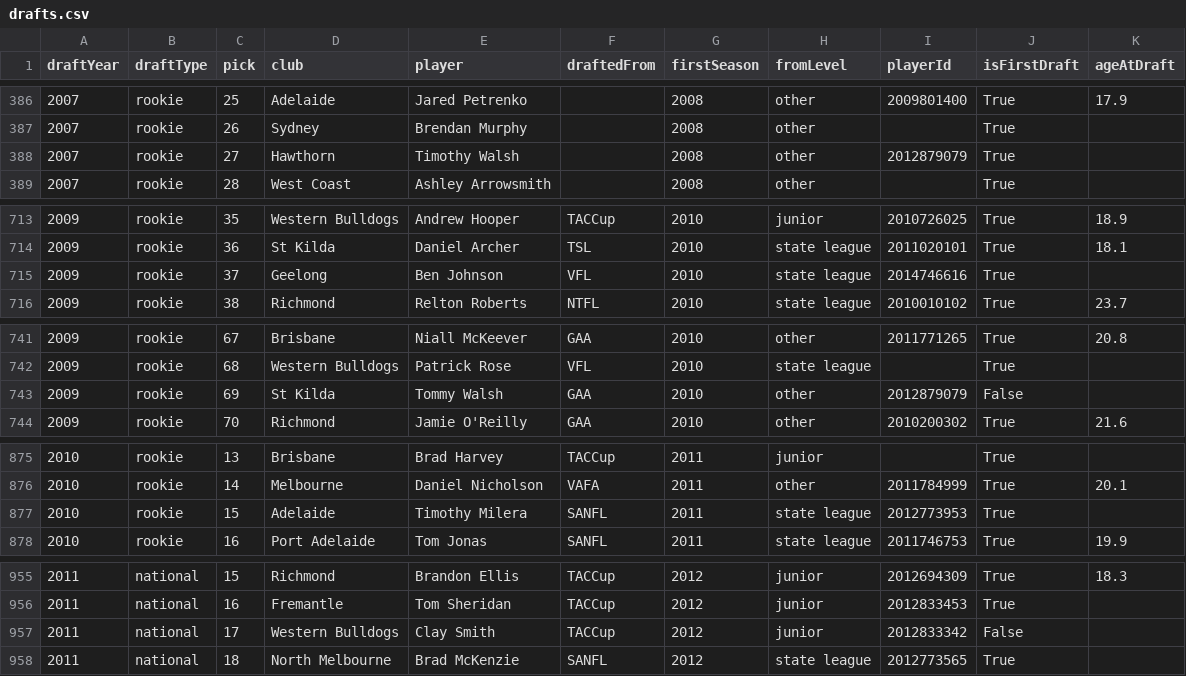
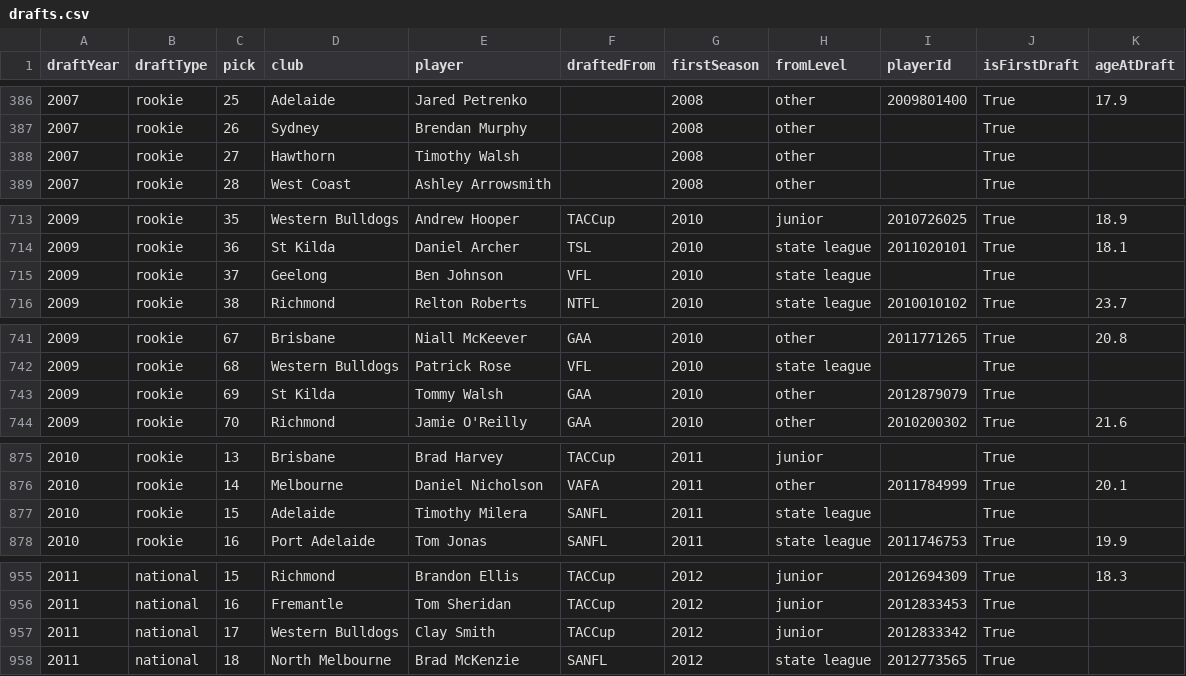
Before and after one commit to fantasyfootystats/afl-fantasy, a CSV file: data/clean/drafts.csv, drawn as a sheet; only a part is shown, gaps mark what is left out; the diff covers the shown part only.

```diff
--- a/data/clean/drafts.csv
+++ b/data/clean/drafts.csv
@@ -387,3 +387,3 @@ draftYear,draftType,pick,club,player,draftedFrom,firstSeason,fromLevel,playerId,
 2007,rookie,26,Sydney,Brendan Murphy,,2008,other,,True,
-2007,rookie,27,Hawthorn,Timothy Walsh,,2008,other,2012879079,True,
+2007,rookie,27,Hawthorn,Timothy Walsh,,2008,other,,True,
 2007,rookie,28,West Coast,Ashley Arrowsmith,,2008,other,,True,
@@ -714,3 +714,3 @@ draftYear,draftType,pick,club,player,draftedFrom,firstSeason,fromLevel,playerId,
 2009,rookie,36,St Kilda,Daniel Archer,TSL,2010,state league,2011020101,True,18.1
-2009,rookie,37,Geelong,Ben Johnson,VFL,2010,state league,2014746616,True,
+2009,rookie,37,Geelong,Ben Johnson,VFL,2010,state league,,True,
 2009,rookie,38,Richmond,Relton Roberts,NTFL,2010,state league,2010010102,True,23.7
@@ -742,3 +742,3 @@ draftYear,draftType,pick,club,player,draftedFrom,firstSeason,fromLevel,playerId,
 2009,rookie,68,Western Bulldogs,Patrick Rose,VFL,2010,state league,,True,
-2009,rookie,69,St Kilda,Tommy Walsh,GAA,2010,other,2012879079,False,
+2009,rookie,69,St Kilda,Tommy Walsh,GAA,2010,other,2012879079,True,
 2009,rookie,70,Richmond,Jamie O'Reilly,GAA,2010,other,2010200302,True,21.6
@@ -876,3 +876,3 @@ draftYear,draftType,pick,club,player,draftedFrom,firstSeason,fromLevel,playerId,
 2010,rookie,14,Melbourne,Daniel Nicholson,VAFA,2011,other,2011784999,True,20.1
-2010,rookie,15,Adelaide,Timothy Milera,SANFL,2011,state league,2012773953,True,
+2010,rookie,15,Adelaide,Timothy Milera,SANFL,2011,state league,,True,
 2010,rookie,16,Port Adelaide,Tom Jonas,SANFL,2011,state league,2011746753,True,19.9
@@ -956,3 +956,3 @@ draftYear,draftType,pick,club,player,draftedFrom,firstSeason,fromLevel,playerId,
 2011,national,16,Fremantle,Tom Sheridan,TACCup,2012,junior,2012833453,True,
-2011,national,17,Western Bulldogs,Clay Smith,TACCup,2012,junior,2012833342,False,
+2011,national,17,Western Bulldogs,Clay Smith,TACCup,2012,junior,2012833342,True,
 2011,national,18,North Melbourne,Brad McKenzie,SANFL,2012,state league,2012773565,True,
```
Also changed, not shown: 29 edited cells elsewhere in this file, 1 other file.
